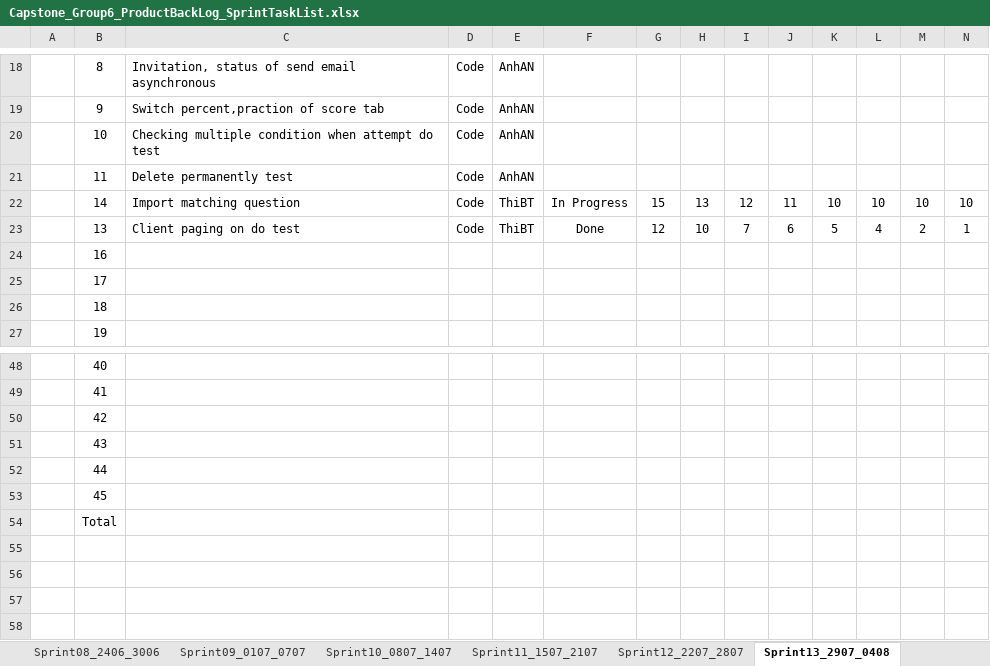
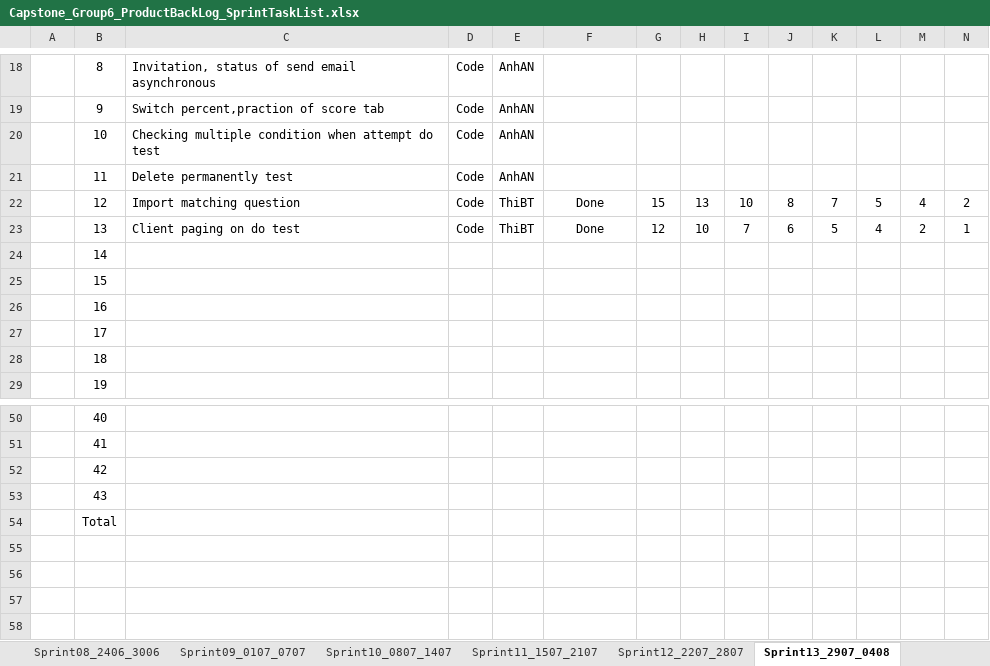
Before and after one commit to haima24/oats-project, an Excel workbook: Documents/ProductBackLog/Capstone_Group6_ProductBackLog_SprintTaskList.xlsx, sheet Sprint13_2907_0408, drawn as a sheet; only a part is shown, gaps mark what is left out; values as stored, in another font and other column widths than the file's, no borders; table styles not drawn; removed rows and columns are numbered as before the commit, all else as after; rows hold the shown columns only; the diff names each change by its address in the sheet, - before the commit and + after, or states it on an @@ line.

```diff
--- a/Documents/ProductBackLog/Capstone_Group6_ProductBackLog_SprintTaskList.xlsx (sheet Sprint13_2907_0408)
+++ b/Documents/ProductBackLog/Capstone_Group6_ProductBackLog_SprintTaskList.xlsx (sheet Sprint13_2907_0408)
-row 22:  | 14 | Import matching question | Code | ThiBT | In Progress | 15 | 13 | 12 | 11 | 10 | 10 | 10 | 10
+row 22:  | 12 | Import matching question | Code | ThiBT | Done | 15 | 13 | 10 | 8 | 7 | 5 | 4 | 2
+row 24:  | 14
+row 25:  | 15
-row 52:  | 44
-row 53:  | 45
```
Also changed, not shown: sheet Sprint14_0508_1108, sheet Sprint06_1006_1606, sheet Sprint12_2207_2807, sheet Sprint04_2705_0206, sheet Sprint05_0306_0906, sheet Sprint07_1706_2306, 4 more sheets.
